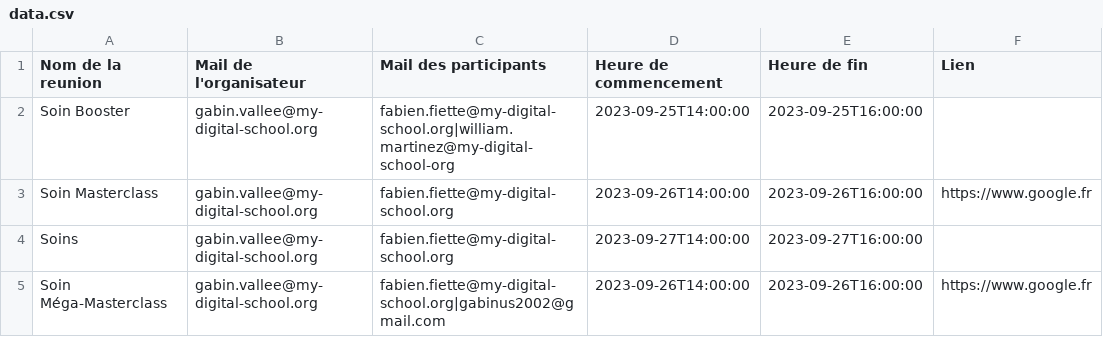
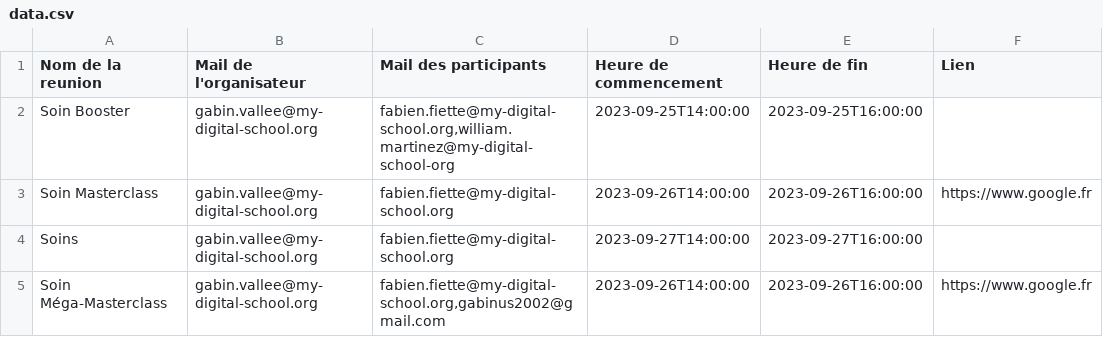
Before and after one commit to VGabin/2023-workshop-1, a CSV file: src/services/data.csv, drawn as a sheet.

```diff
--- a/src/services/data.csv
+++ b/src/services/data.csv
@@ -1,5 +1,5 @@
 Nom de la reunion;Mail de l'organisateur;Mail des participants;Heure de commencement;Heure de fin;Lien
-Soin Booster;gabin.vallee@my-digital-school.org;fabien.fiette@my-digital-school.org|william.martinez@my-digital-school-org;2023-09-25T14:00:00;2023-09-25T16:00:00;
+Soin Booster;gabin.vallee@my-digital-school.org;fabien.fiette@my-digital-school.org,william.martinez@my-digital-school-org;2023-09-25T14:00:00;2023-09-25T16:00:00;
 Soin Masterclass;gabin.vallee@my-digital-school.org;fabien.fiette@my-digital-school.org;2023-09-26T14:00:00;2023-09-26T16:00:00;https://www.google.fr
 Soins;gabin.vallee@my-digital-school.org;fabien.fiette@my-digital-school.org;2023-09-27T14:00:00;2023-09-27T16:00:00;
-Soin Méga-Masterclass;gabin.vallee@my-digital-school.org;fabien.fiette@my-digital-school.org|gabinus2002@gmail.com;2023-09-26T14:00:00;2023-09-26T16:00:00;https://www.google.fr
+Soin Méga-Masterclass;gabin.vallee@my-digital-school.org;fabien.fiette@my-digital-school.org,gabinus2002@gmail.com;2023-09-26T14:00:00;2023-09-26T16:00:00;https://www.google.fr
```
Also changed, not shown: 5 other files.
